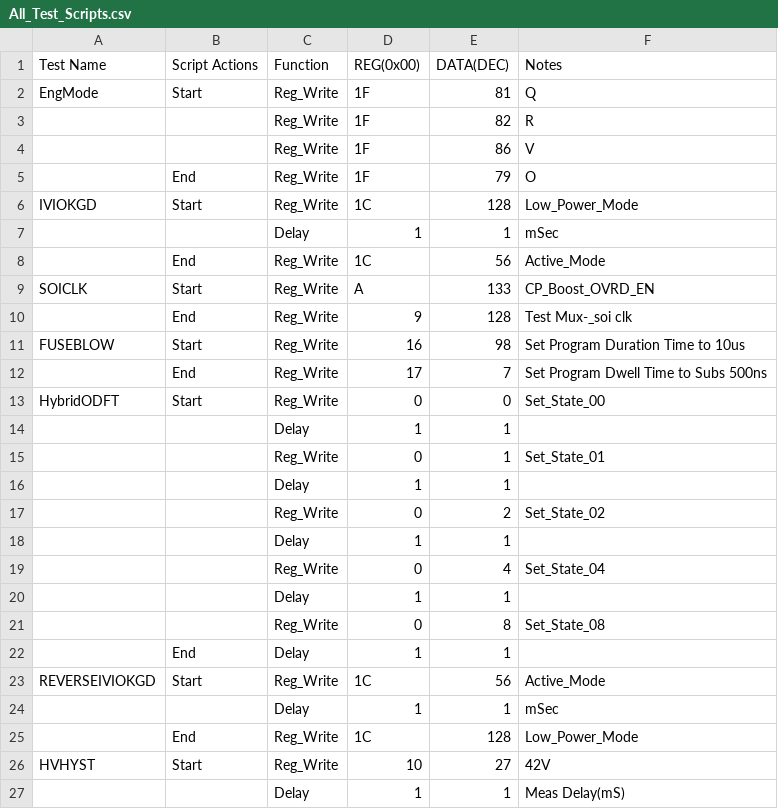
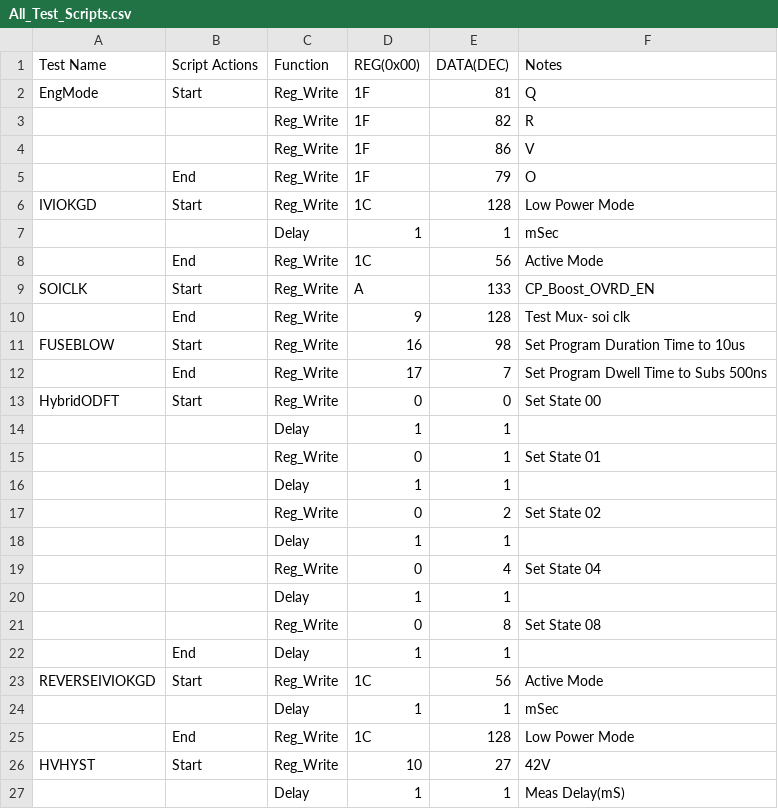
Before and after one commit to CavendishKinetics/XP2100, a CSV file: Scripts/All_Test_Scripts.csv, drawn as a sheet; only a part is shown; the diff covers the shown part only.

```diff
--- a/Scripts/All_Test_Scripts.csv
+++ b/Scripts/All_Test_Scripts.csv
@@ -5,22 +5,22 @@ EngMode,Start,Reg_Write,1F,81,Q
 ,End,Reg_Write,1F,79,O
-IVIOKGD,Start,Reg_Write,1C,128,Low_Power_Mode
+IVIOKGD,Start,Reg_Write,1C,128,Low Power Mode
 ,,Delay,1,1,mSec
-,End,Reg_Write,1C,56,Active_Mode
+,End,Reg_Write,1C,56,Active Mode
 SOICLK,Start,Reg_Write,A,133,CP_Boost_OVRD_EN
-,End,Reg_Write,9,128,Test Mux-_soi clk
+,End,Reg_Write,9,128,Test Mux- soi clk
 FUSEBLOW,Start,Reg_Write,16,98,Set Program Duration Time to 10us
 ,End,Reg_Write,17,7,Set Program Dwell Time to Subs 500ns
-HybridODFT,Start,Reg_Write,0,0,Set_State_00
+HybridODFT,Start,Reg_Write,0,0,Set State 00
 ,,Delay,1,1,
-,,Reg_Write,0,1,Set_State_01
+,,Reg_Write,0,1,Set State 01
 ,,Delay,1,1,
-,,Reg_Write,0,2,Set_State_02
+,,Reg_Write,0,2,Set State 02
 ,,Delay,1,1,
-,,Reg_Write,0,4,Set_State_04
+,,Reg_Write,0,4,Set State 04
 ,,Delay,1,1,
-,,Reg_Write,0,8,Set_State_08
+,,Reg_Write,0,8,Set State 08
 ,End,Delay,1,1,
-REVERSEIVIOKGD,Start,Reg_Write,1C,56,Active_Mode
+REVERSEIVIOKGD,Start,Reg_Write,1C,56,Active Mode
 ,,Delay,1,1,mSec
-,End,Reg_Write,1C,128,Low_Power_Mode
+,End,Reg_Write,1C,128,Low Power Mode
 HVHYST,Start,Reg_Write,10,27,42V
```
Also changed, not shown: 7 edited cells elsewhere in this file, 7 other files.
